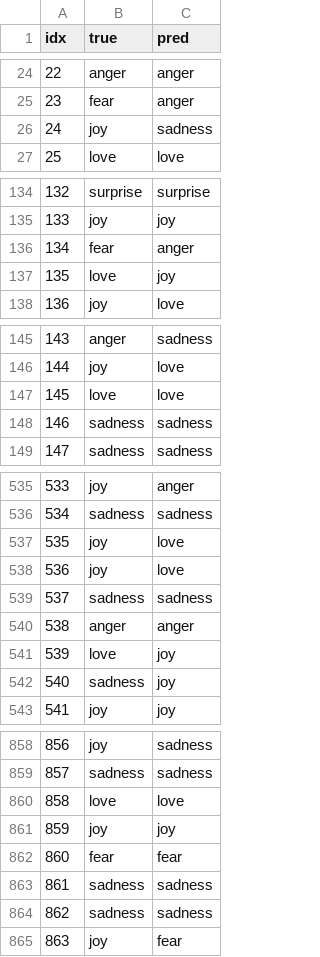
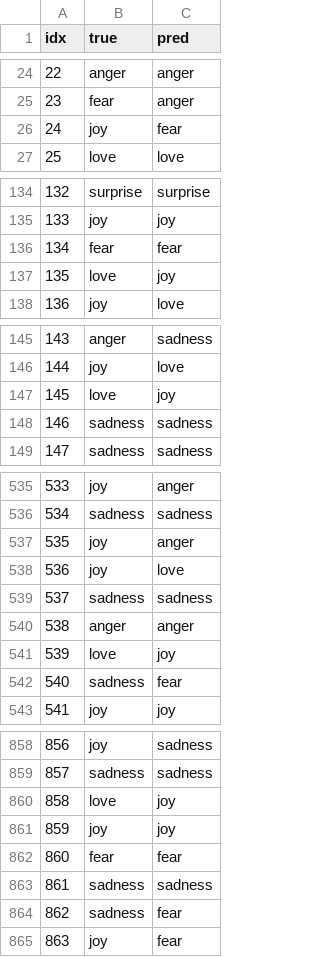
Before and after one commit to Avi346/ticket-routing-llm, a CSV file: results/logreg_emotion_b100_s2.csv, drawn as a sheet; only a part is shown, gaps mark what is left out; the diff covers the shown part only.

```diff
--- a/results/logreg_emotion_b100_s2.csv
+++ b/results/logreg_emotion_b100_s2.csv
@@ -25,3 +25,3 @@ idx,true,pred
 23,fear,anger
-24,joy,sadness
+24,joy,fear
 25,love,love
@@ -135,3 +135,3 @@ idx,true,pred
 133,joy,joy
-134,fear,anger
+134,fear,fear
 135,love,joy
@@ -146,3 +146,3 @@ idx,true,pred
 144,joy,love
-145,love,love
+145,love,joy
 146,sadness,sadness
@@ -536,3 +536,3 @@ idx,true,pred
 534,sadness,sadness
-535,joy,love
+535,joy,anger
 536,joy,love
@@ -541,3 +541,3 @@ idx,true,pred
 539,love,joy
-540,sadness,joy
+540,sadness,fear
 541,joy,joy
@@ -859,3 +859,3 @@ idx,true,pred
 857,sadness,sadness
-858,love,love
+858,love,joy
 859,joy,joy
@@ -863,3 +863,3 @@ idx,true,pred
 861,sadness,sadness
-862,sadness,sadness
+862,sadness,fear
 863,joy,fear
```
Also changed, not shown: 30 edited cells elsewhere in this file, results/logreg_emotion_b10_s1.csv, results/logreg_emotion_b10_s2.csv, 11 other files.
